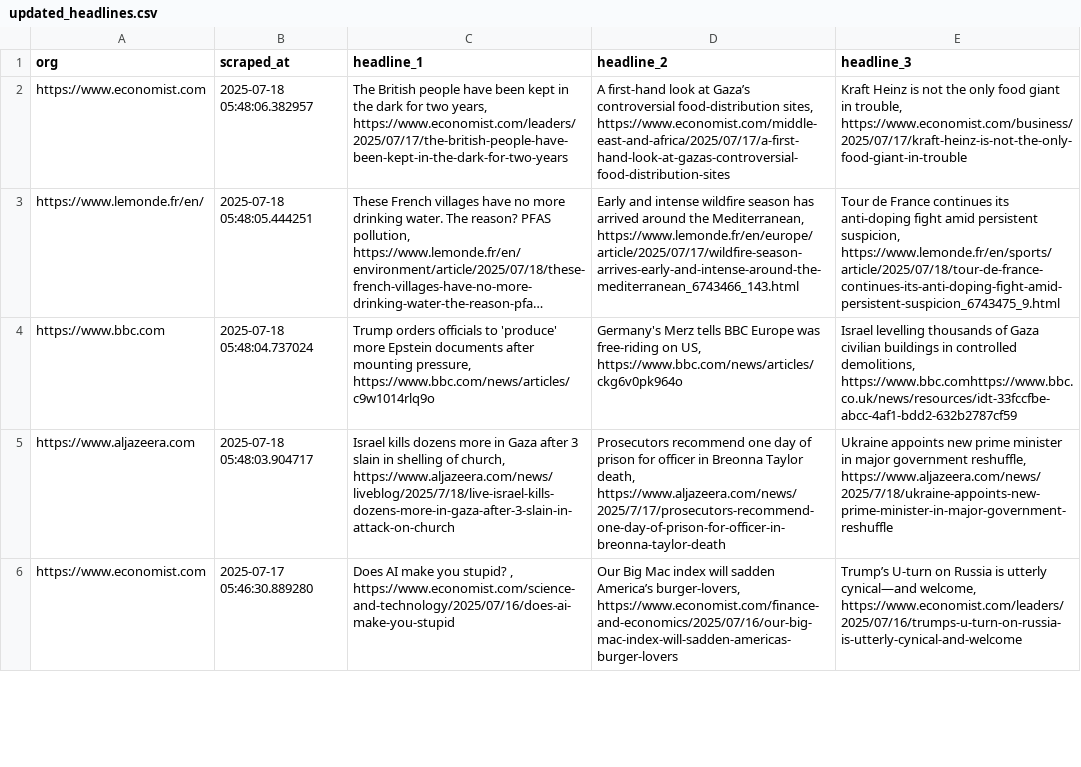
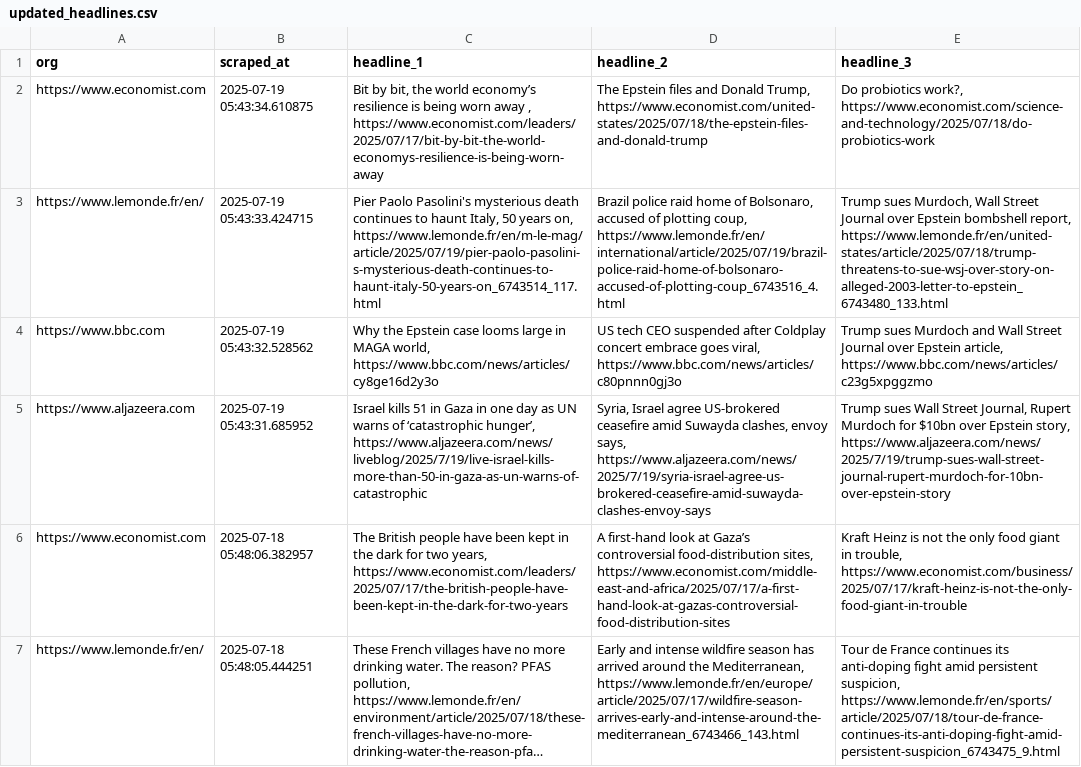
Before and after one commit to raphaelletseng/news_autoscraper, a CSV file: updated_headlines.csv, drawn as a sheet; only a part is shown; the shorter side is filled out with more unchanged rows; long unchanged cells end in …; the diff names each change by its address in the sheet, - before the commit and + after, or states it on an @@ line.

```diff
--- a/updated_headlines.csv
+++ b/updated_headlines.csv
+row 2: https://www.economist.com | 2025-07-19 05:43:34.610875 | Bit by bit, the world economy’s resilience is being worn away , https://www.economist.com/leaders/2025/07/17/bit-by-bit-the-world-economys-resilience-is-being-worn-away | The Epstein files and Donald Trump, https://www.economist.com/united-states/2025/07/18/the-epstein-files-and-donald-trump | Do probiotics work?, https://www.economist.com/science-and-technology/2025/07/18/do-probiotics-work
+row 3: https://www.lemonde.fr/en/ | 2025-07-19 05:43:33.424715 | Pier Paolo Pasolini's mysterious death continues to haunt Italy, 50 years on, https://www.lemonde.fr/en/m-le-mag/article/2025/07/19/pier-paolo-pasolini-s-mysterious-death-continues-to-haunt-italy-50-years-on_6743514_117.html | Brazil police raid home of Bolsonaro, accused of plotting coup, https://www.lemonde.fr/en/international/article/2025/07/19/brazil-police-raid-home-of-bolsonaro-accused-of-plotting-coup_6743516_4.html | Trump sues Murdoch, Wall Street Journal over Epstein bombshell report, https://www.lemonde.fr/en/united-states/article/2025/07/18/trump-threatens-to-sue-wsj-over-story-on-alleged-2003-letter-to-epstein_6743480_133.html
+row 4: https://www.bbc.com | 2025-07-19 05:43:32.528562 | Why the Epstein case looms large in MAGA world, https://www.bbc.com/news/articles/cy8ge16d2y3o | US tech CEO suspended after Coldplay concert embrace goes viral, https://www.bbc.com/news/articles/c80pnnn0gj3o | Trump sues Murdoch and Wall Street Journal over Epstein article, https://www.bbc.com/news/articles/c23g5xpggzmo
+row 5: https://www.aljazeera.com | 2025-07-19 05:43:31.685952 | Israel kills 51 in Gaza in one day as UN warns of ‘catastrophic hunger’, https://www.aljazeera.com/news/liveblog/2025/7/19/live-israel-kills-more-than-50-in-gaza-as-un-warns-of-catastrophic | Syria, Israel agree US-brokered ceasefire amid Suwayda clashes, envoy says, https://www.aljazeera.com/news/2025/7/19/syria-israel-agree-us-brokered-ceasefire-amid-suwayda-clashes-envoy-says | Trump sues Wall Street Journal, Rupert Murdoch for $10bn over Epstein story, https://www.aljazeera.com/news/2025/7/19/trump-sues-wall-street-journal-rupert-murdoch-for-10bn-over-epstein-story
```
